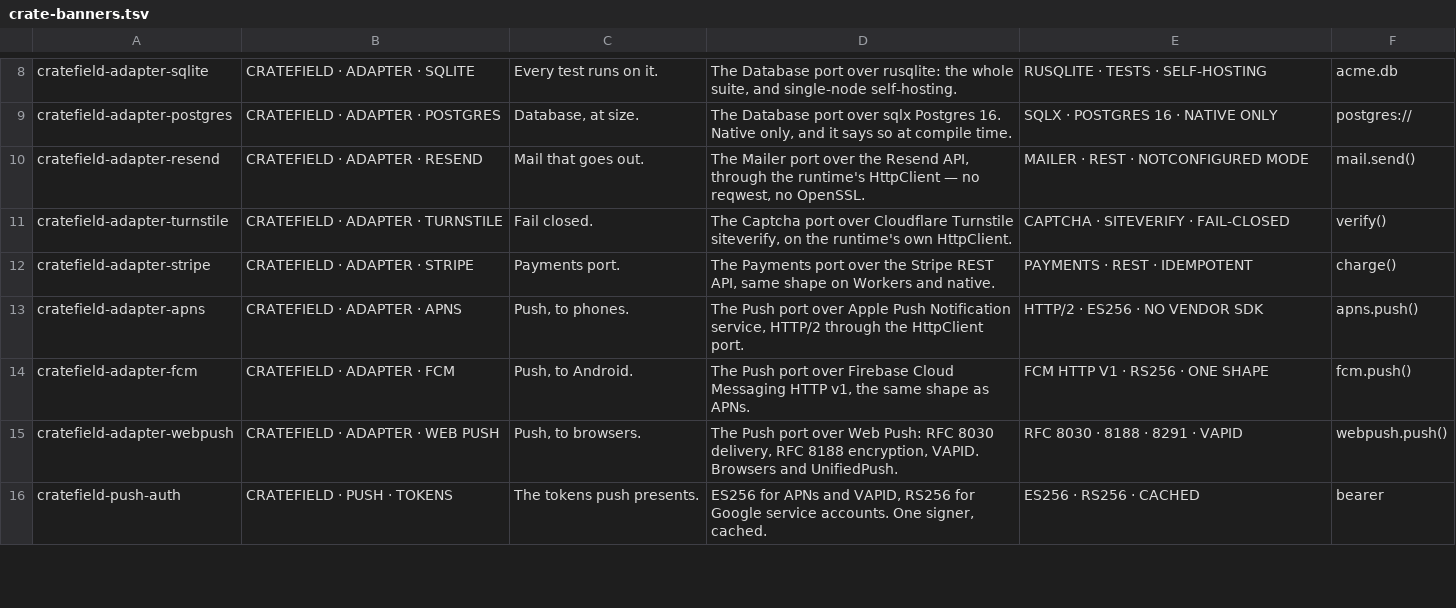
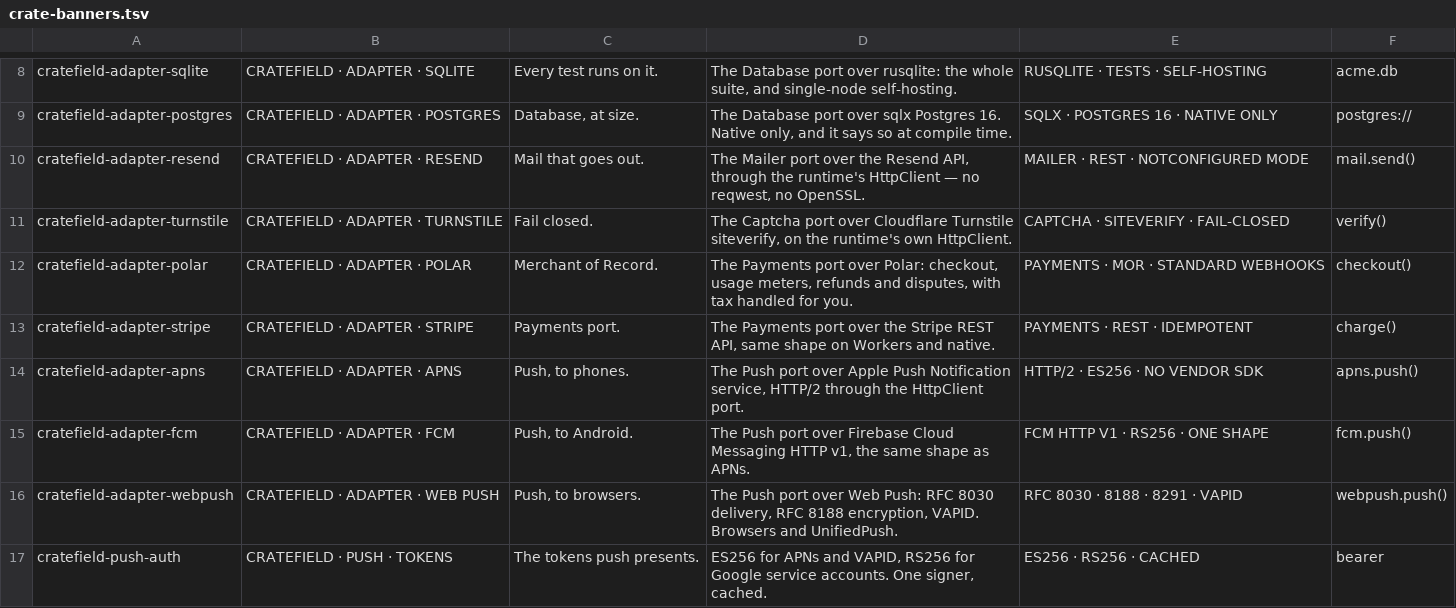
Before and after one commit to Cratefield/harness, a TSV file: tools/crate-banners.tsv, drawn as a sheet; only a part is shown, gaps mark what is left out.

```diff
--- a/tools/crate-banners.tsv
+++ b/tools/crate-banners.tsv
@@ -11,2 +11,3 @@ cratefield-adapter-resend	CRATEFIELD · ADAPTER · RESEND	Mail that goes out.	Th
 cratefield-adapter-turnstile	CRATEFIELD · ADAPTER · TURNSTILE	Fail closed.	The Captcha port over Cloudflare Turnstile siteverify, on the runtime's own HttpClient.	CAPTCHA · SITEVERIFY · FAIL-CLOSED	verify()
+cratefield-adapter-polar	CRATEFIELD · ADAPTER · POLAR	Merchant of Record.	The Payments port over Polar: checkout, usage meters, refunds and disputes, with tax handled for you.	PAYMENTS · MOR · STANDARD WEBHOOKS	checkout()
 cratefield-adapter-stripe	CRATEFIELD · ADAPTER · STRIPE	Payments port.	The Payments port over the Stripe REST API, same shape on Workers and native.	PAYMENTS · REST · IDEMPOTENT	charge()
```
Also changed, not shown: 33 other files.
